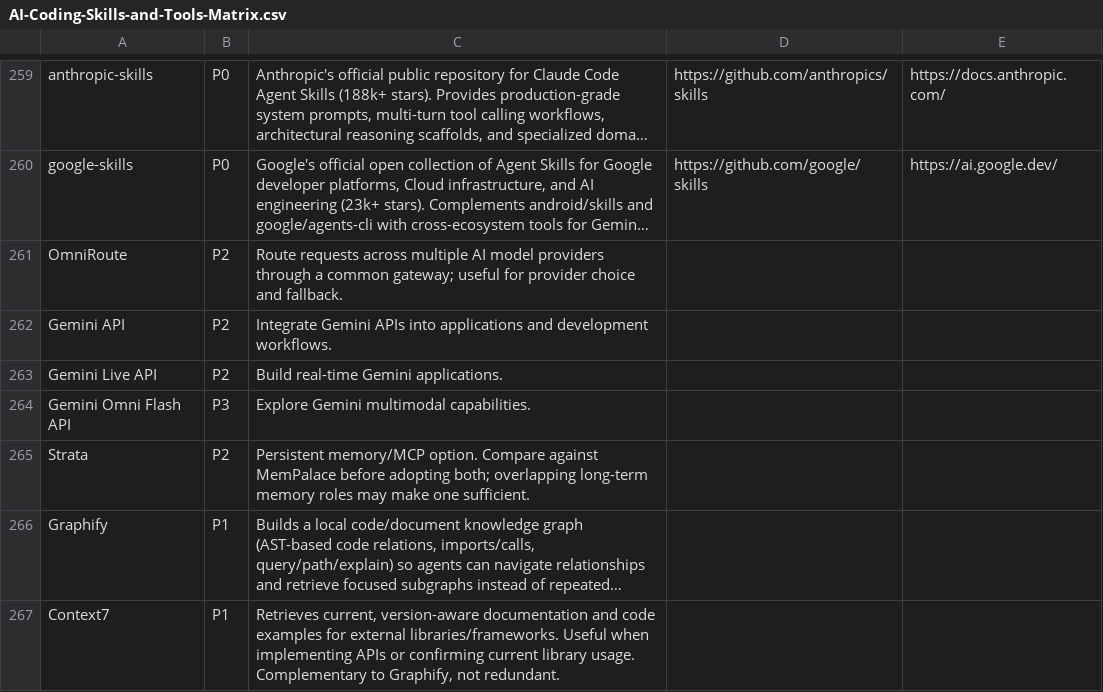
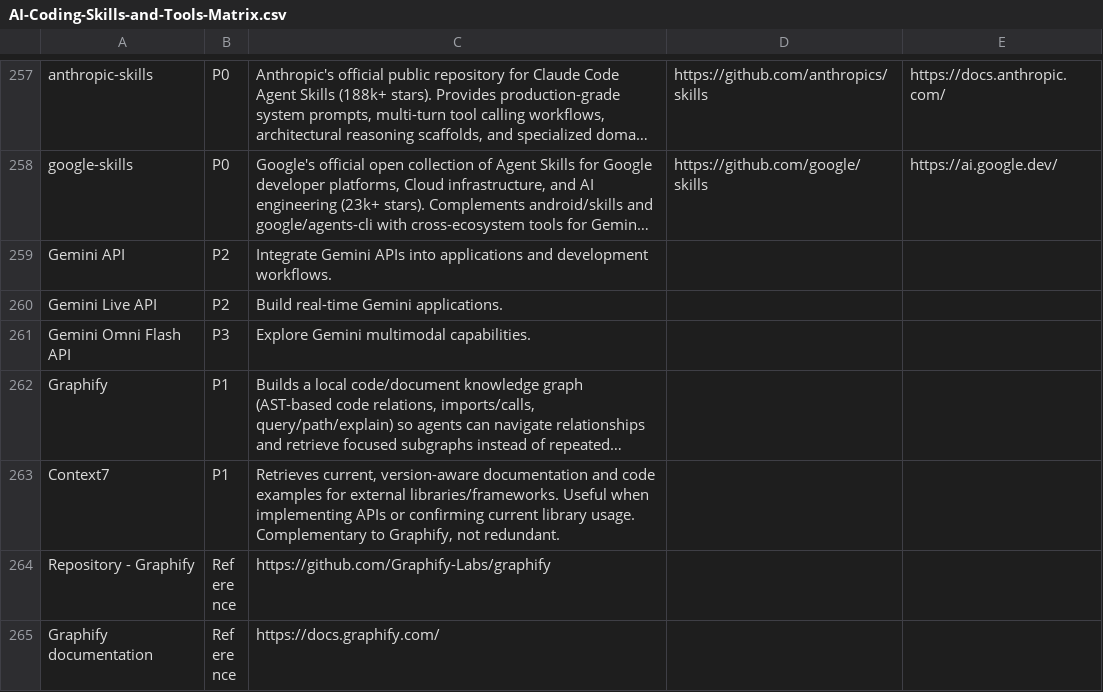
Before and after one commit to Nownitya/Ai-Models-List, a CSV file: AI-Coding-Skills-and-Tools-Matrix.csv, drawn as a sheet; only a part is shown, gaps mark what is left out; the shorter side is filled out with more unchanged rows; long unchanged cells end in …; the diff covers the shown part only; the diff names each change by its address in the sheet, - before the commit and + after, or states it on an @@ line.

Commit message:
chore(catalog): prune Adelo31/omniroute, kytheros/strata, and consolidate coderabbitai/antigravity-plugin
# Conflicts:
#	data/github-metrics.json
#	data/live-stats.csv
#	docs/LIVE-STATS.md

```diff
--- a/AI-Coding-Skills-and-Tools-Matrix.csv
+++ b/AI-Coding-Skills-and-Tools-Matrix.csv
-row 261: OmniRoute | P2 | Route requests across multiple AI model providers through a common gateway; useful for provider choice and fallback.
-row 265: Strata | P2 | Persistent memory/MCP option. Compare against MemPalace before adopting both; overlapping long-term memory roles may make one sufficient.
```
Also changed, not shown: 9 removed rows and 3 edited cells elsewhere in this file, data/live-stats.csv, 13 other files.
